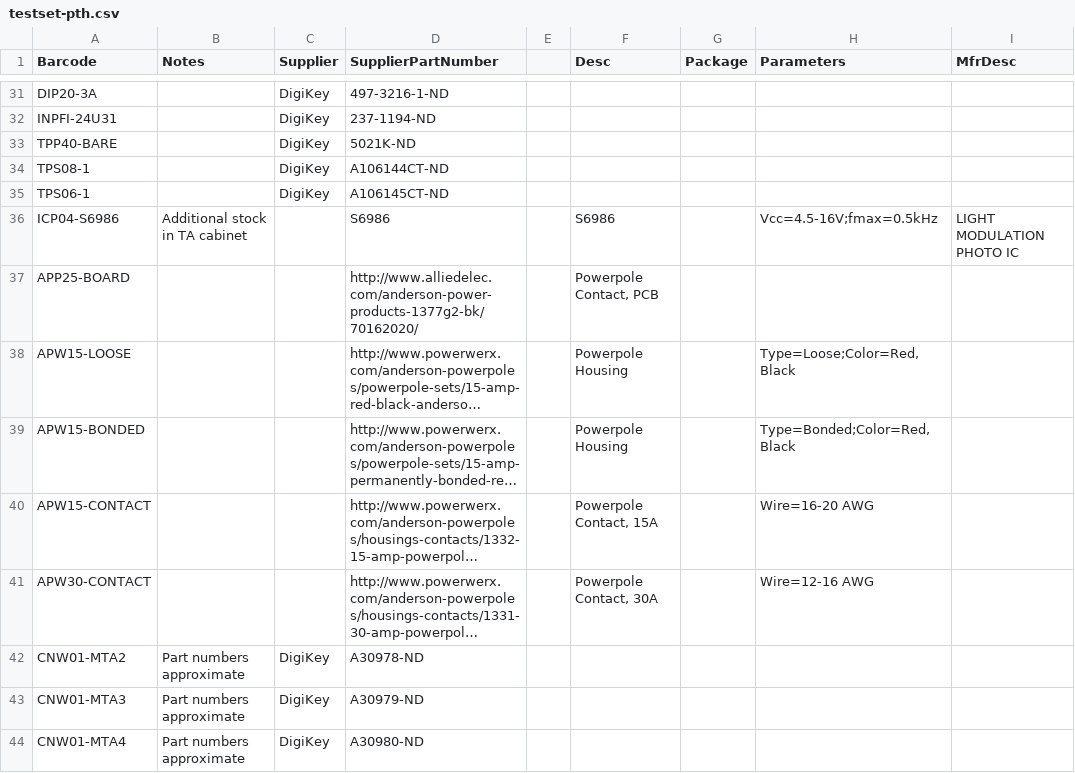
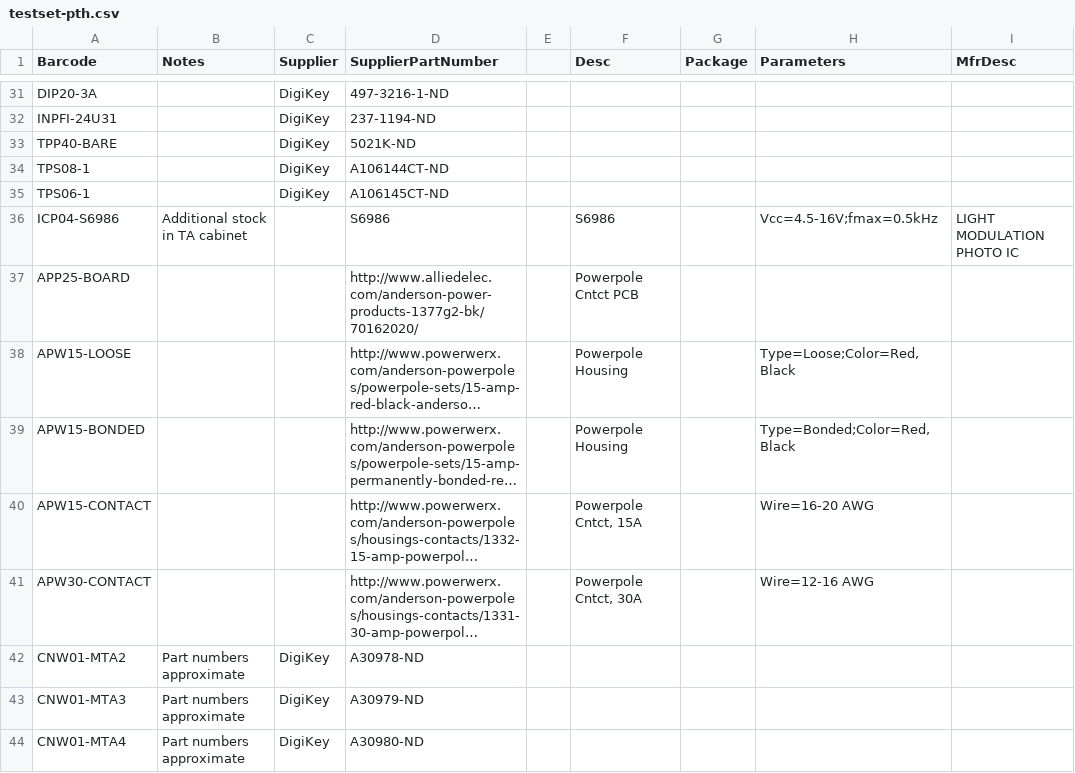
Before and after one commit to ducky64/parts-labelmaker, a CSV file: testset-pth.csv, drawn as a sheet; only a part is shown, gaps mark what is left out; long unchanged cells end in …; the diff names each change by its address in the sheet, - before the commit and + after, or states it on an @@ line.

```diff
--- a/testset-pth.csv
+++ b/testset-pth.csv
-F37 (Desc): Powerpole Contact, PCB
+F37 (Desc): Powerpole Cntct PCB
-F40 (Desc): Powerpole Contact, 15A
+F40 (Desc): Powerpole Cntct, 15A
-F41 (Desc): Powerpole Contact, 30A
+F41 (Desc): Powerpole Cntct, 30A
```
Also changed, not shown: testset-smd.csv, 3 other files.
